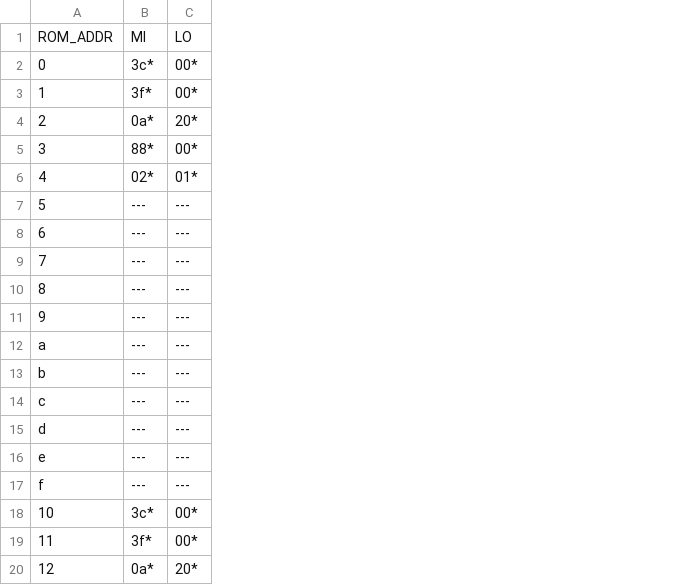
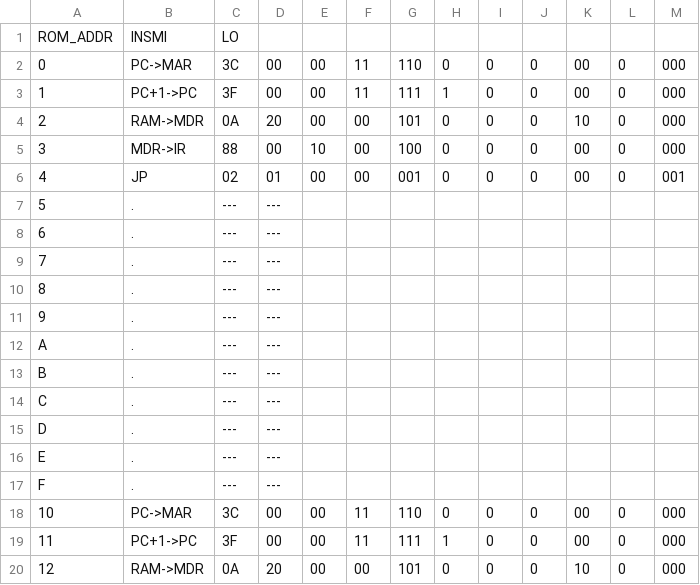
Before and after one commit to BoningZ/model_machine, a CSV file: ins_generate/CU_uprogs/CU.csv, drawn as a sheet; only a part is shown; addresses are those after the commit; the diff covers the shown part only; the diff names each change by its address in the sheet, - before the commit and + after, or states it on an @@ line.

```diff
--- a/ins_generate/CU_uprogs/CU.csv
+++ b/ins_generate/CU_uprogs/CU.csv
+column B, rows 1-20: INSMI | PC->MAR | PC+1->PC | RAM->MDR | MDR->IR | JP | . | . | . | . | . | . | . | . | . | . | . | PC->MAR | PC+1->PC | RAM->MDR
+column E, rows 2-20: 00 | 00 | 00 | 10 | 00 |  |  |  |  |  |  |  |  |  |  |  | 00 | 00 | 00
+column F, rows 2-20: 11 | 11 | 00 | 00 | 00 |  |  |  |  |  |  |  |  |  |  |  | 11 | 11 | 00
+column G, rows 2-20: 110 | 111 | 101 | 100 | 001 |  |  |  |  |  |  |  |  |  |  |  | 110 | 111 | 101
+column H, rows 2-20: 0 | 1 | 0 | 0 | 0 |  |  |  |  |  |  |  |  |  |  |  | 0 | 1 | 0
+column I, rows 2-20: 0 | 0 | 0 | 0 | 0 |  |  |  |  |  |  |  |  |  |  |  | 0 | 0 | 0
+column J, rows 2-20: 0 | 0 | 0 | 0 | 0 |  |  |  |  |  |  |  |  |  |  |  | 0 | 0 | 0
+column K, rows 2-20: 00 | 00 | 10 | 00 | 00 |  |  |  |  |  |  |  |  |  |  |  | 00 | 00 | 10
+column L, rows 2-20: 0 | 0 | 0 | 0 | 0 |  |  |  |  |  |  |  |  |  |  |  | 0 | 0 | 0
+column M, rows 2-20: 000 | 000 | 000 | 000 | 001 |  |  |  |  |  |  |  |  |  |  |  | 000 | 000 | 000
-C1: MI
+C1: LO
-D1: LO
+D1: (empty)
-C2: 3c*
+C2: 3C
-D2:D3: 00*
+D2:D3: 00
-C3: 3f*
+C3: 3F
-C4: 0a*
+C4: 0A
-D4: 20*
+D4: 20
-C5: 88*
+C5: 88
-D5: 00*
+D5: 00
-C6: 02*
+C6: 02
-D6: 01*
+D6: 01
-A12: a
+A12: A
-A13: b
+A13: B
-A14: c
+A14: C
-A15: d
+A15: D
-A16: e
+A16: E
-A17: f
+A17: F
-C18: 3c*
+C18: 3C
-D18:D19: 00*
+D18:D19: 00
-C19: 3f*
+C19: 3F
-C20: 0a*
+C20: 0A
-D20: 20*
+D20: 20
```
Also changed, not shown: 2 added rows, 2 removed rows and 102 edited cells elsewhere in this file, 13 other files.
